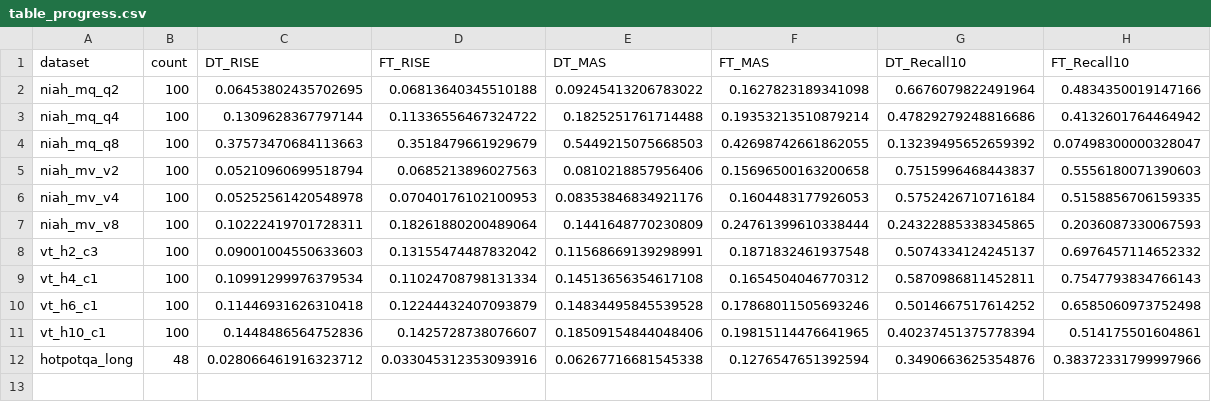
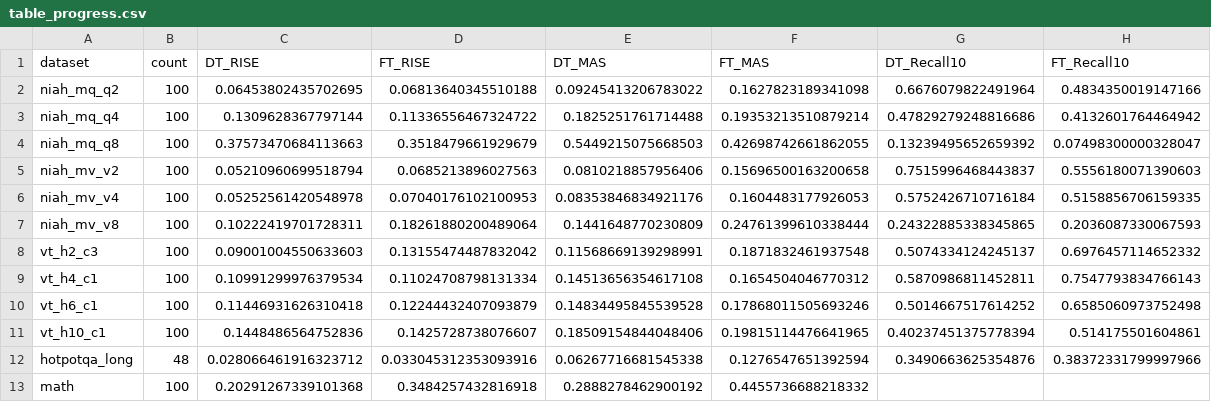
Before and after one commit to LceOmlet/DeltaTrace, a CSV file: experiments/official/results/qwen3_8b_table1_20260909/table_progress.csv, drawn as a sheet.

```diff
--- a/experiments/official/results/qwen3_8b_table1_20260909/table_progress.csv
+++ b/experiments/official/results/qwen3_8b_table1_20260909/table_progress.csv
@@ -12 +12,2 @@ vt_h10_c1,100,0.1448486564752836,0.1425728738076607,0.18509154844048406,0.198151
 hotpotqa_long,48,0.028066461916323712,0.033045312353093916,0.06267716681545338,0.1276547651392594,0.3490663625354876,0.38372331799997966
+math,100,0.20291267339101368,0.3484257432816918,0.2888278462900192,0.4455736688218332,,
```
Also changed, not shown: experiments/official/results/qwen3_8b_table1_20260909/paired/paired_summary.csv, 10 other files.
